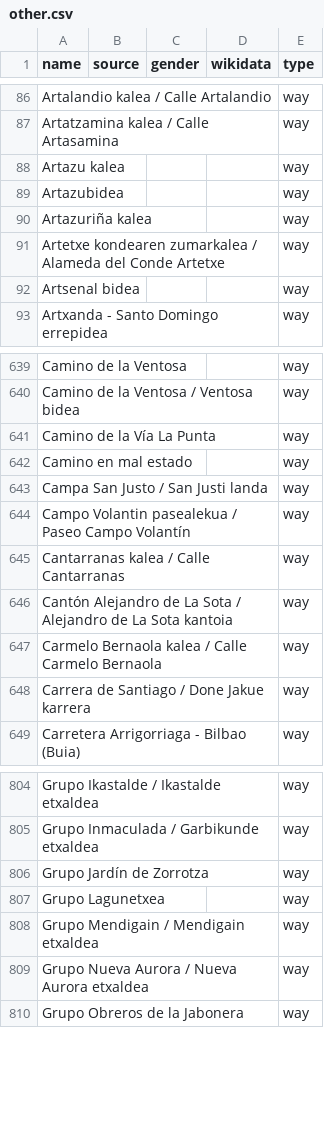
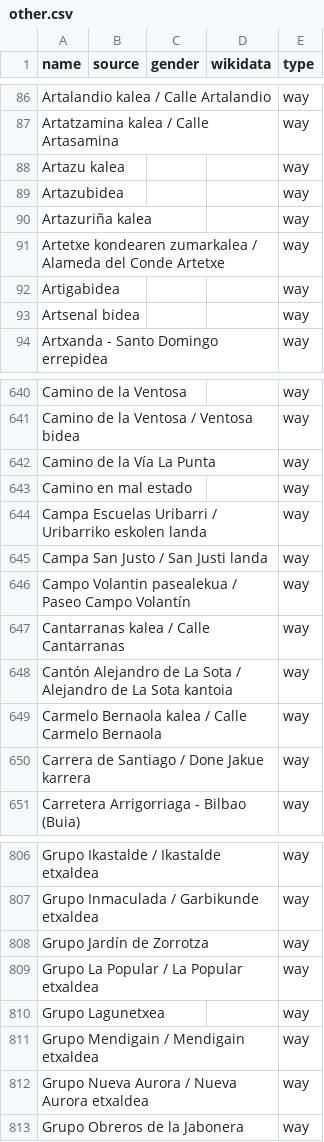
Before and after one commit to EqualStreetNames/equalstreetnames-bilbao, a CSV file: data/other.csv, drawn as a sheet; only a part is shown, gaps mark what is left out; the diff names each change by its address in the sheet, - before the commit and + after, or states it on an @@ line.

```diff
--- a/data/other.csv
+++ b/data/other.csv
+row 92: Artigabidea |  |  |  | way
+row 644: Campa Escuelas Uribarri / Uribarriko eskolen landa |  |  |  | way
+row 809: Grupo La Popular / La Popular etxaldea |  |  |  | way
```
Also changed, not shown: 2 other files.
